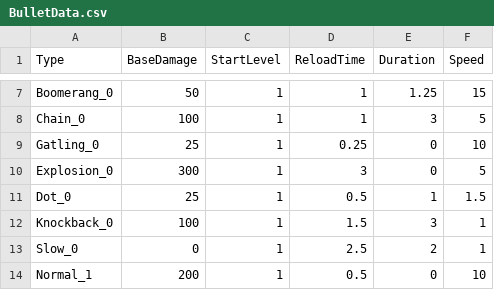
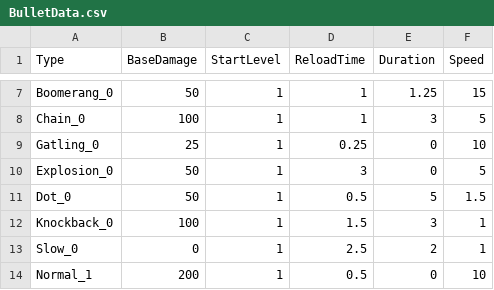
Before and after one commit to header-file/Unity_2D_Shooting, a CSV file: Assets/Resources/Datas/BulletData.csv, drawn as a sheet; only a part is shown, gaps mark what is left out.

Commit message:
1. Chain 알고리즘 수정 및 오류 해결 2. Explosion 알고리즘 수정 3. Dot 알고리즘 수정 및 오류 해결 4. BossGauge 현재 위치 표시 기능 5. Resource 습득 시 애니메이션 출력

```diff
--- a/Assets/Resources/Datas/BulletData.csv
+++ b/Assets/Resources/Datas/BulletData.csv
@@ -9,4 +9,4 @@ Chain_0,100,1,1,3,5
 Gatling_0,25,1,0.25,0,10
-Explosion_0,300,1,3,0,5
-Dot_0,25,1,0.5,1,1.5
+Explosion_0,50,1,3,0,5
+Dot_0,50,1,0.5,5,1.5
 Knockback_0,100,1,1.5,3,1
```
Also changed, not shown: 26 other files.
